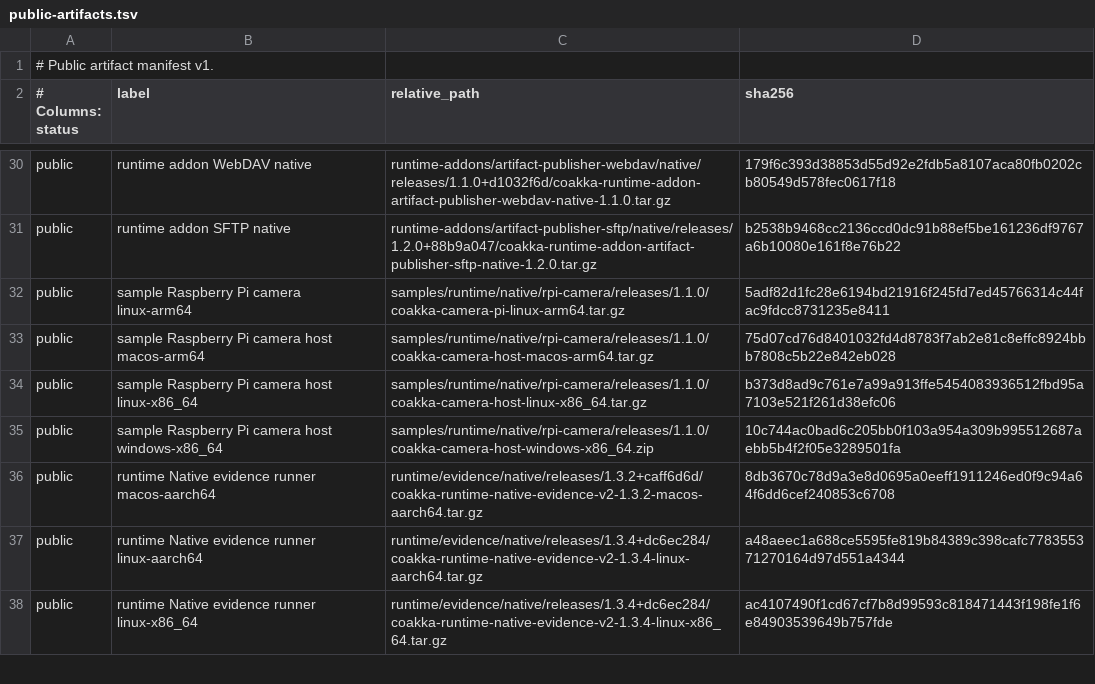
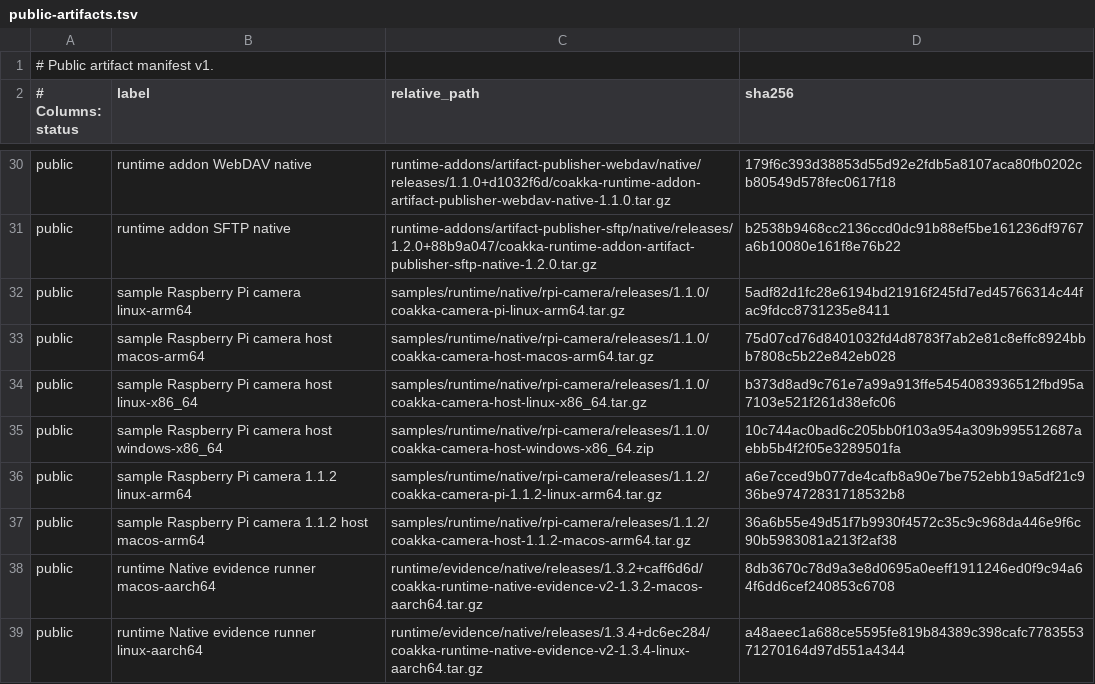
Before and after one commit to phuong-tran/coakka-publish, a TSV file: artifacts/public-artifacts.tsv, drawn as a sheet; only a part is shown, gaps mark what is left out; the shorter side is filled out with more unchanged rows.

Commit message:
Publish camera 1.1.2 for Pi 5 and macOS ARM64

```diff
--- a/artifacts/public-artifacts.tsv
+++ b/artifacts/public-artifacts.tsv
@@ -35,2 +35,4 @@ public	sample Raspberry Pi camera host linux-x86_64	samples/runtime/native/rpi-c
 public	sample Raspberry Pi camera host windows-x86_64	samples/runtime/native/rpi-camera/releases/1.1.0/coakka-camera-host-windows-x86_64.zip	10c744ac0bad6c205bb0f103a954a309b995512687aebb5b4f2f05e3289501fa
+public	sample Raspberry Pi camera 1.1.2 linux-arm64	samples/runtime/native/rpi-camera/releases/1.1.2/coakka-camera-pi-1.1.2-linux-arm64.tar.gz	a6e7cced9b077de4cafb8a90e7be752ebb19a5df21c936be97472831718532b8
+public	sample Raspberry Pi camera 1.1.2 host macos-arm64	samples/runtime/native/rpi-camera/releases/1.1.2/coakka-camera-host-1.1.2-macos-arm64.tar.gz	36a6b55e49d51f7b9930f4572c35c9c968da446e9f6c90b5983081a213f2af38
 public	runtime Native evidence runner macos-aarch64	runtime/evidence/native/releases/1.3.2+caff6d6d/coakka-runtime-native-evidence-v2-1.3.2-macos-aarch64.tar.gz	8db3670c78d9a3e8d0695a0eeff1911246ed0f9c94a64f6dd6cef240853c6708
```
Also changed, not shown: 7 other files.
